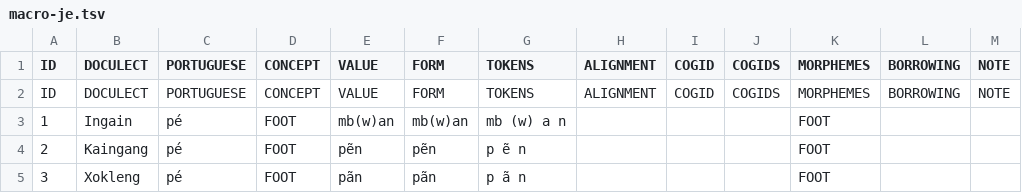
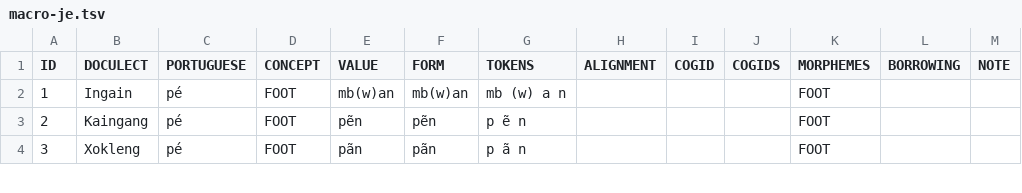
Before and after one commit to tresoldi/macro-je, a TSV file: raw/macro-je.tsv, drawn as a sheet; only a part is shown; the diff names each change by its address in the sheet, - before the commit and + after, or states it on an @@ line.

Commit message:
Update macro-je.tsv

```diff
--- a/raw/macro-je.tsv
+++ b/raw/macro-je.tsv
-row 2: ID | DOCULECT | PORTUGUESE | CONCEPT | VALUE | FORM | TOKENS | ALIGNMENT | COGID | COGIDS | MORPHEMES | BORROWING | NOTE
```
